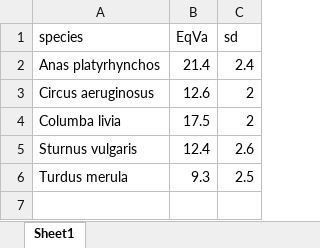
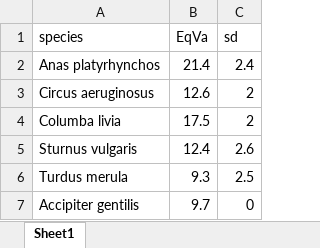
Before and after one commit to kosmickizaborav/WNV_dispersal, an Excel workbook: Bruderer_2001_extracted_from_paper.xlsx, sheet Sheet1, drawn as a sheet; values as stored, in another font and other column widths than the file's, no borders; the diff names each change by its address in the sheet, - before the commit and + after, or states it on an @@ line.

```diff
--- a/Bruderer_2001_extracted_from_paper.xlsx (sheet Sheet1)
+++ b/Bruderer_2001_extracted_from_paper.xlsx (sheet Sheet1)
+row 7: Accipiter gentilis | 9.7 | 0
```
Also changed, not shown: 7 other files.
